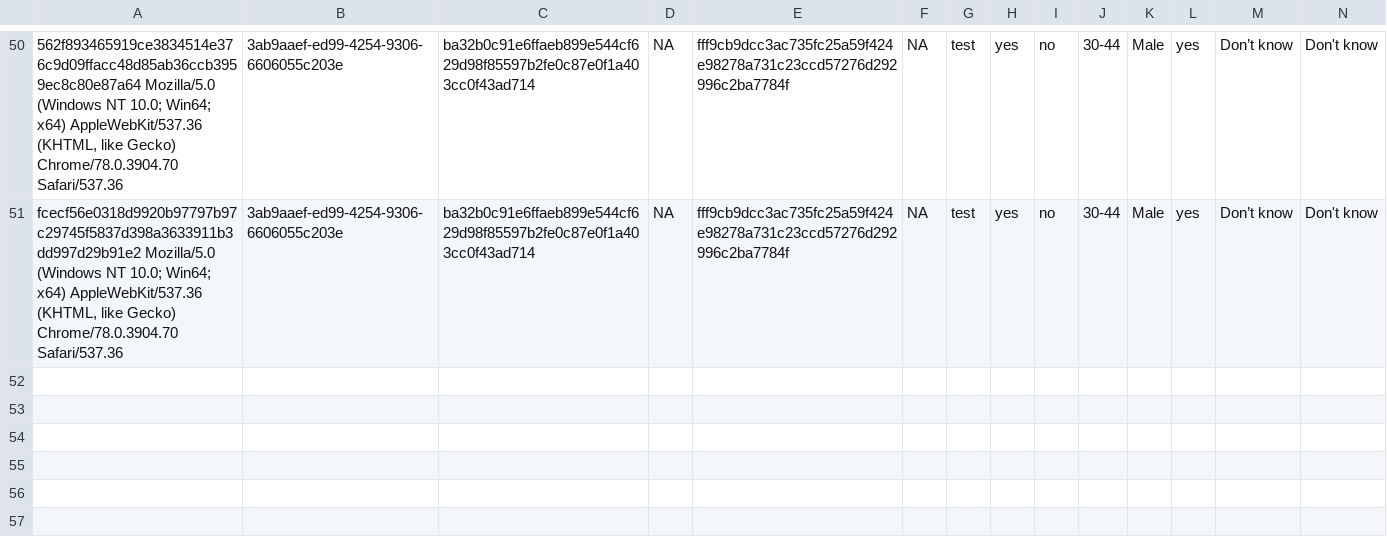
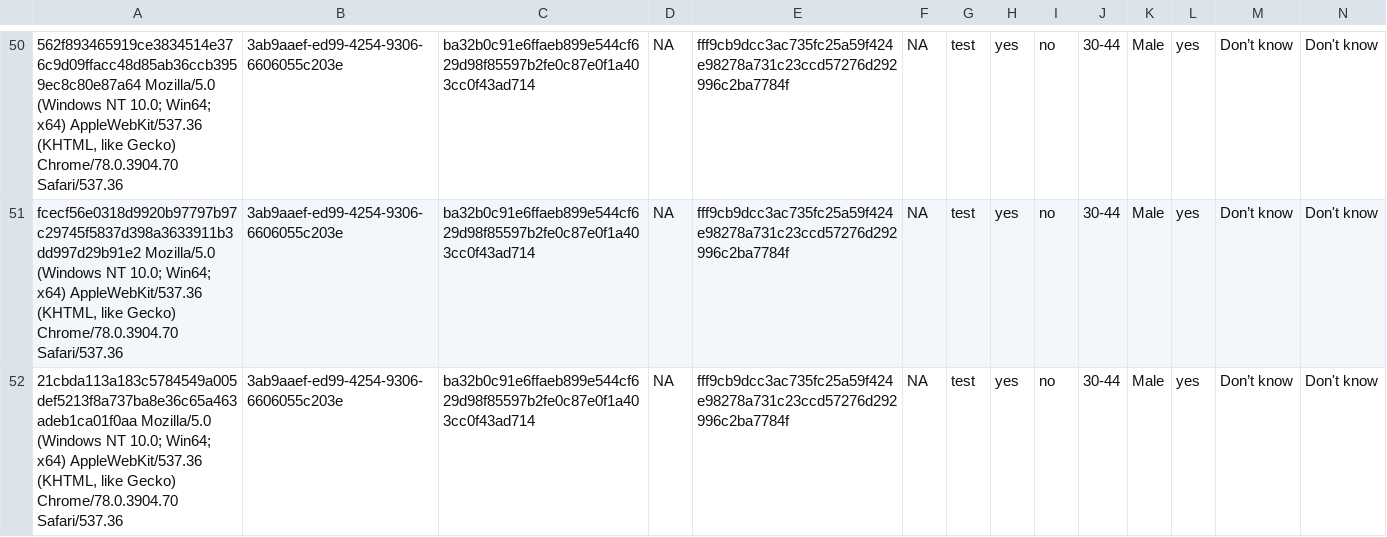
Before and after one commit to kekecsz/transparent-psi-results, a CSV file: tpp_test_results_from_27-10-2019.csv, drawn as a sheet; only a part is shown, gaps mark what is left out; rows hold the shown columns only; the diff names each change by its address in the sheet, - before the commit and + after, or states it on an @@ line.

Commit message:
data received

```diff
--- a/tpp_test_results_from_27-10-2019.csv
+++ b/tpp_test_results_from_27-10-2019.csv
+row 52: 21cbda113a183c5784549a005def5213f8a737ba8e36c65a463adeb1ca01f0aa Mozilla/5.0 (Windows NT 10.0; Win64; x64) AppleWebKit/537.36 (KHTML, like Gecko) Chrome/78.0.3904.70 Safari/537.36 | 3ab9aaef-ed99-4254-9306-6606055c203e | ba32b0c91e6ffaeb899e544cf629d98f85597b2fe0c87e0f1a403cc0f43ad714 | NA | fff9cb9dcc3ac735fc25a59f424e98278a731c23ccd57276d292996c2ba7784f | NA | test | yes | no | 30-44 | Male | yes | Don’t know | Don't know
```
